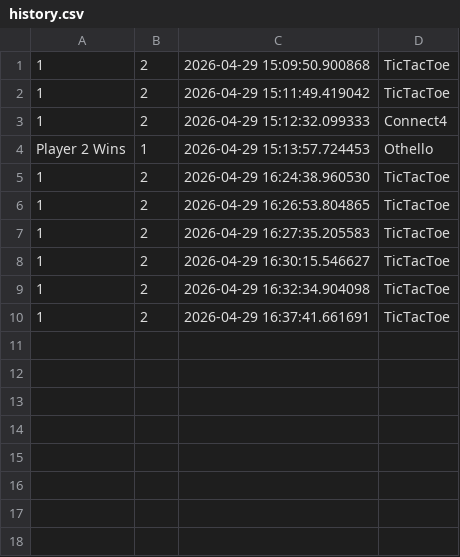
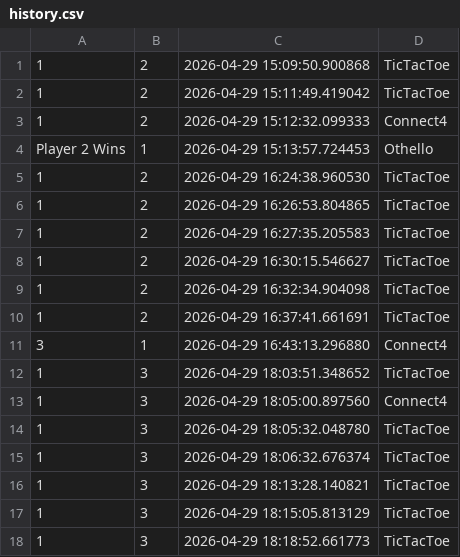
Before and after one commit to Jahnavi-Alaparthi/SSL-project, a CSV file: history.csv, drawn as a sheet.

```diff
--- a/history.csv
+++ b/history.csv
@@ -10 +10,9 @@ Player 2 Wins,1,2026-04-29 15:13:57.724453,Othello
 1,2,2026-04-29 16:37:41.661691,TicTacToe
+3,1,2026-04-29 16:43:13.296880,Connect4
+1,3,2026-04-29 18:03:51.348652,TicTacToe
+1,3,2026-04-29 18:05:00.897560,Connect4
+1,3,2026-04-29 18:05:32.048780,TicTacToe
+1,3,2026-04-29 18:06:32.676374,TicTacToe
+1,3,2026-04-29 18:13:28.140821,TicTacToe
+1,3,2026-04-29 18:15:05.813129,TicTacToe
+1,3,2026-04-29 18:18:52.661773,TicTacToe
```
Also changed, not shown: 1 other file.
